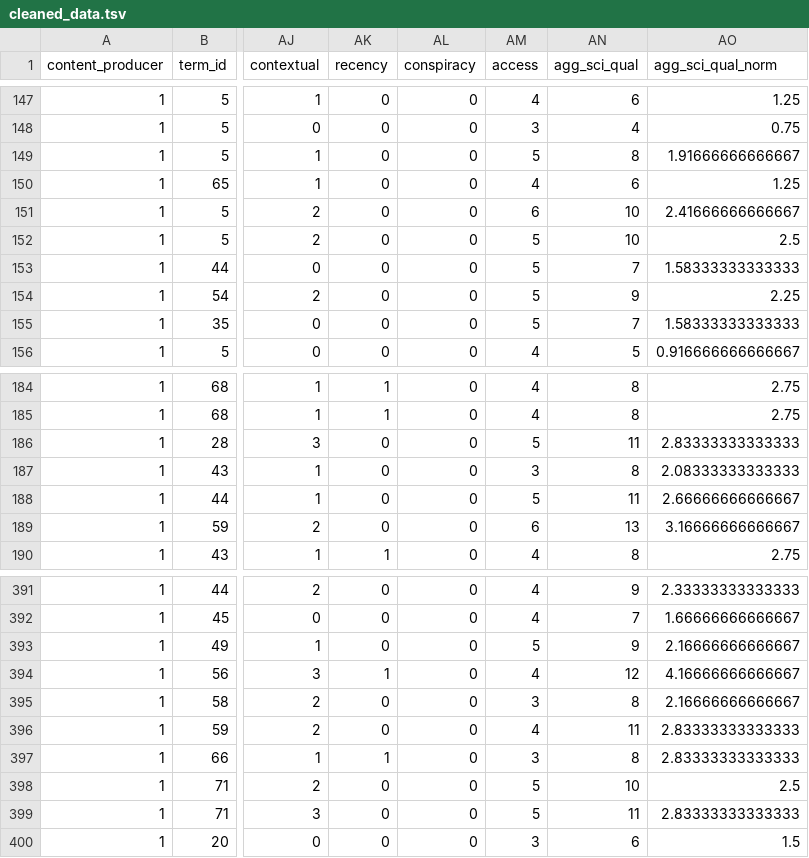
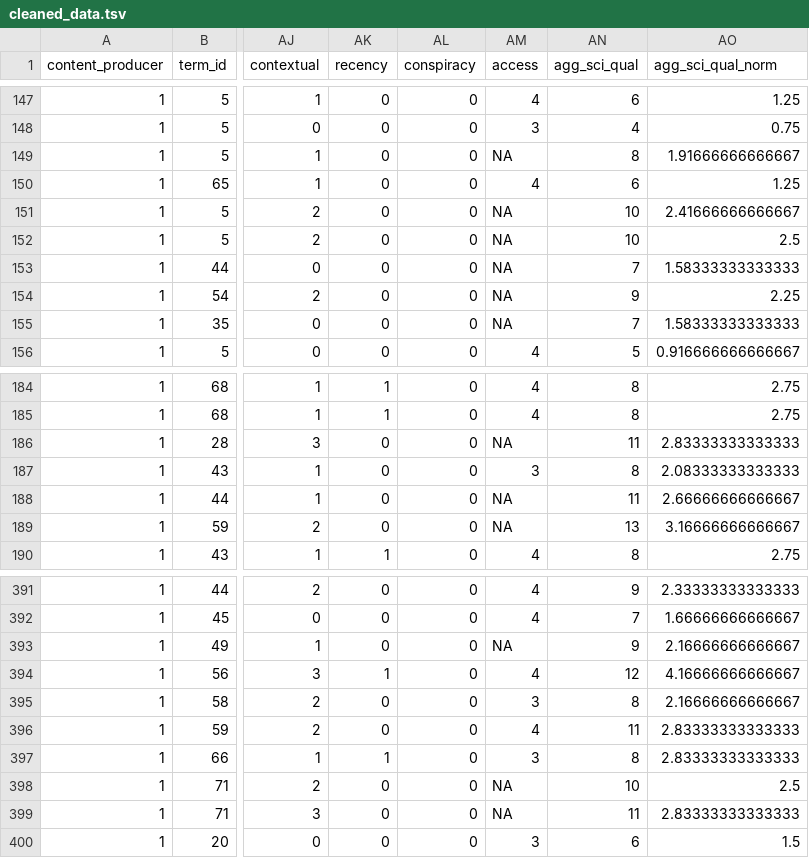
Before and after one commit to rabaevn/DS-Project, a TSV file: cleaned_data.tsv, drawn as a sheet; only a part is shown, gaps mark what is left out; the diff covers the shown part only; the diff names each change by its address in the sheet, - before the commit and + after, or states it on an @@ line.

```diff
--- a/cleaned_data.tsv
+++ b/cleaned_data.tsv
-AM149 (access): 5
+AM149 (access): NA
-AM151 (access): 6
+AM151 (access): NA
-AM152:AM155 (access): 5
+AM152:AM155 (access): NA
-AM186 (access): 5
+AM186 (access): NA
-AM188 (access): 5
+AM188 (access): NA
-AM189 (access): 6
+AM189 (access): NA
-AM393 (access): 5
+AM393 (access): NA
-AM398:AM399 (access): 5
+AM398:AM399 (access): NA
```
Also changed, not shown: 50 edited cells elsewhere in this file, 1 other file.
